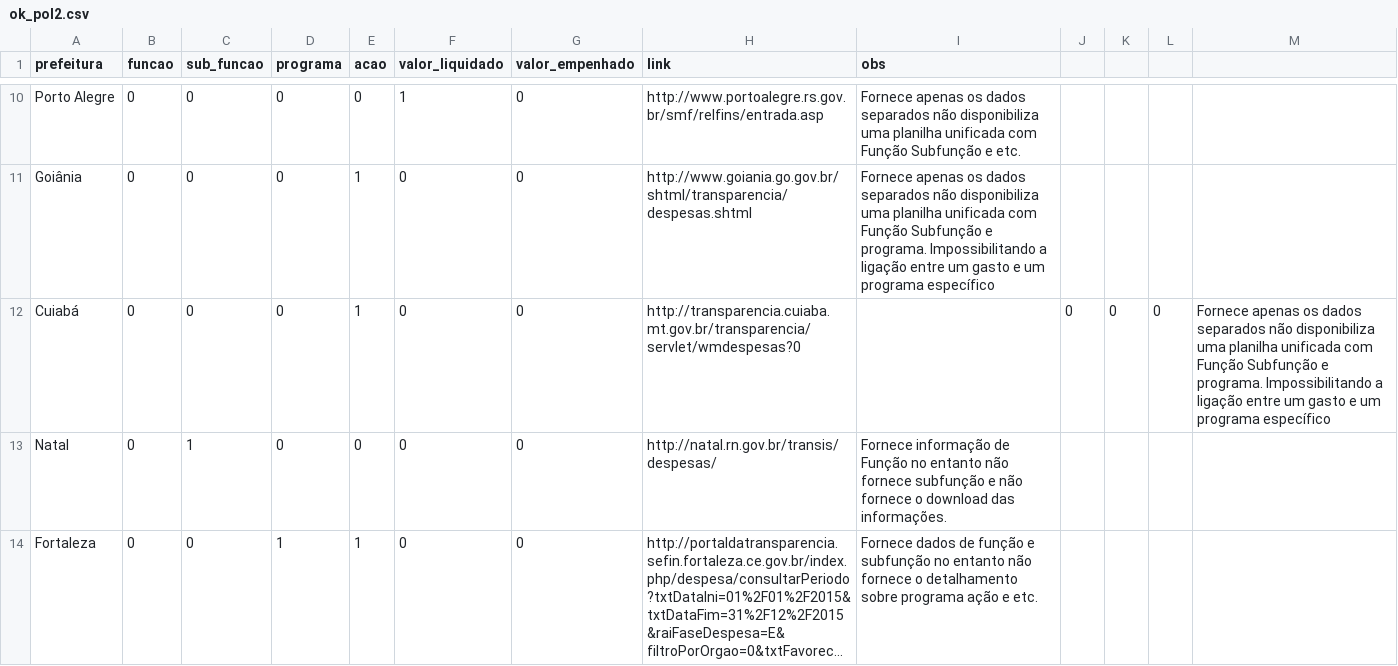
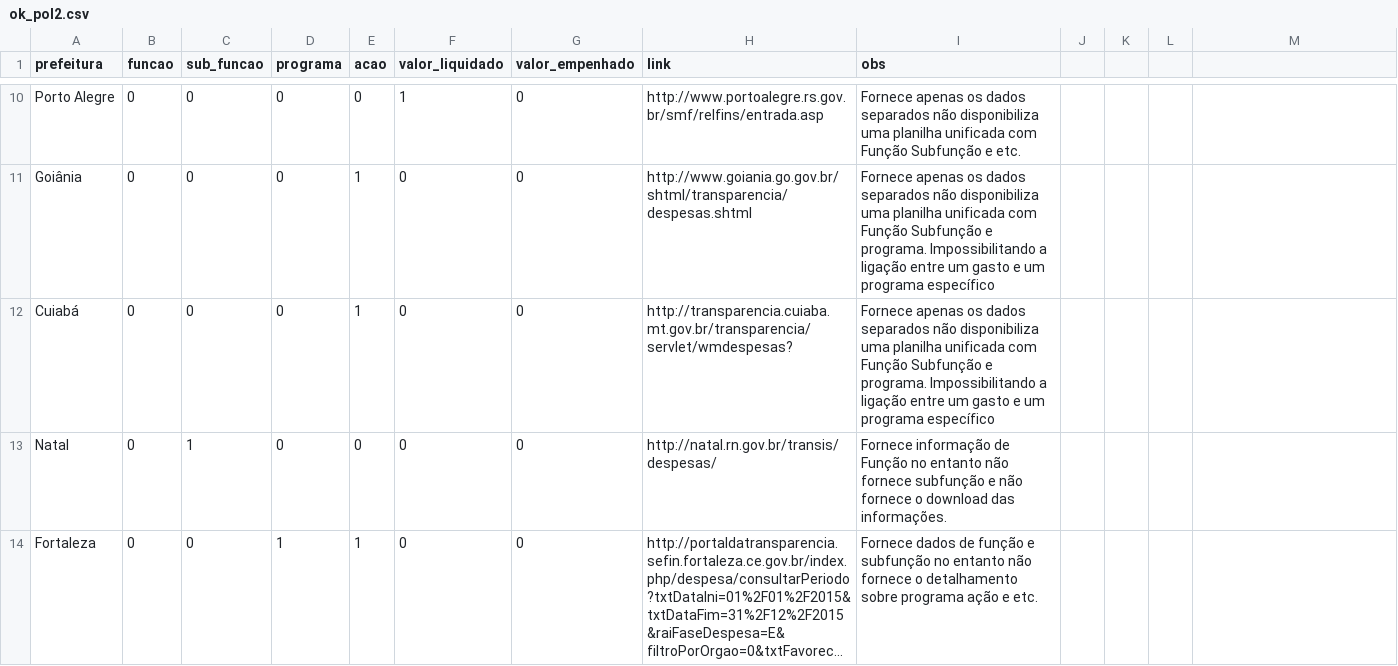
Before and after one commit to sergiospagnuolo/dados, a CSV file: politica/ok_pol2.csv, drawn as a sheet; only a part is shown, gaps mark what is left out; long unchanged cells end in ….

Commit message:
Update ok_pol2.csv

```diff
--- a/politica/ok_pol2.csv
+++ b/politica/ok_pol2.csv
@@ -11,3 +11,3 @@ Porto Alegre,0,0,0,0,1,0,http://www.portoalegre.rs.gov.br/smf/relfins/entrada.as
 Goiânia,0,0,0,1,0,0,http://www.goiania.go.gov.br/shtml/transparencia/despesas.shtml,Fornece apenas os dados separados não disponibiliza uma planilha unificada com Função Subfunção e programa. Impossibilitando a ligação entre um gasto e um programa específico
-Cuiabá,0,0,0,1,0,0,http://transparencia.cuiaba.mt.gov.br/transparencia/servlet/wmdespesas?0,,0,0,0,Fornece apenas os dados separados não disponibiliza uma planilha unificada com Função Subfunção e programa. Impossibilitando a ligação entre um gasto e um programa específico
+Cuiabá,0,0,0,1,0,0,http://transparencia.cuiaba.mt.gov.br/transparencia/servlet/wmdespesas?,Fornece apenas os dados separados não disponibiliza uma planilha unificada com Função Subfunção e programa. Impossibilitando a ligação entre um gasto e um programa específico
 Natal,0,1,0,0,0,0,http://natal.rn.gov.br/transis/despesas/,Fornece informação de Função no entanto não fornece subfunção e não fornece o download das informações.
```
